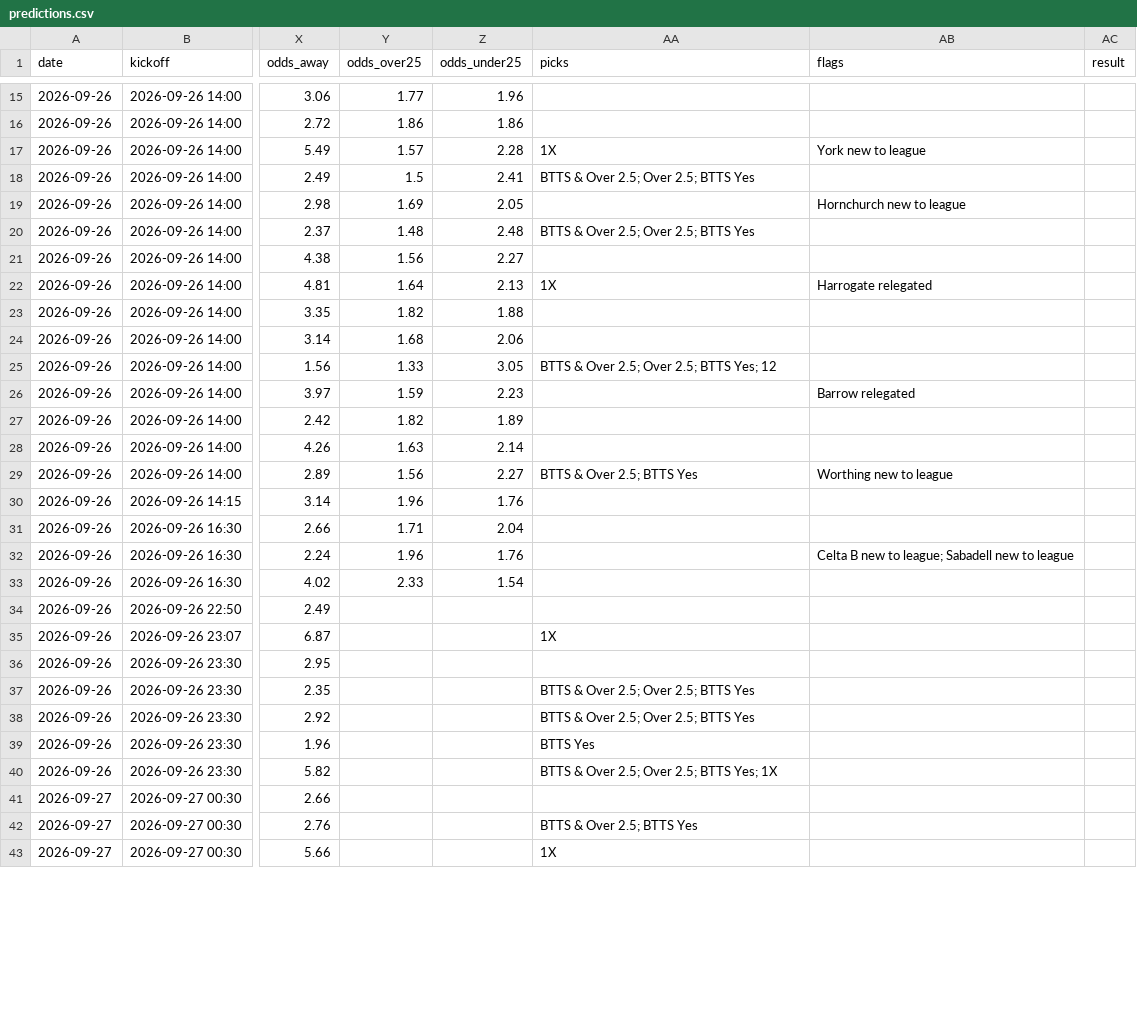
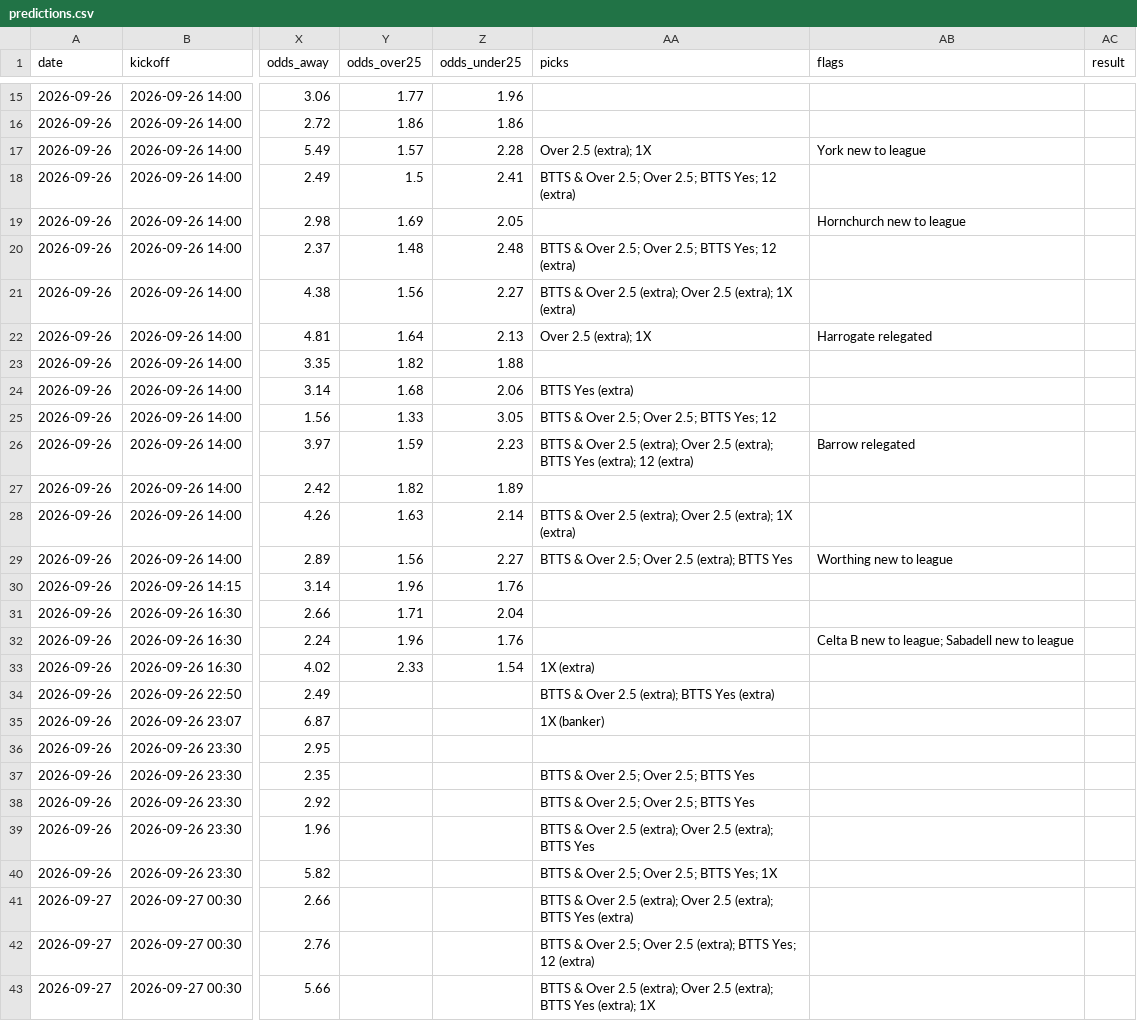
Before and after one commit to G71212/G71212, a CSV file: predictions.csv, drawn as a sheet; only a part is shown, gaps mark what is left out; the diff covers the shown part only; the diff names each change by its address in the sheet, - before the commit and + after, or states it on an @@ line.

```diff
--- a/predictions.csv
+++ b/predictions.csv
-AA17 (picks): 1X
+AA17 (picks): Over 2.5 (extra); 1X
-AA18 (picks): BTTS & Over 2.5; Over 2.5; BTTS Yes
+AA18 (picks): BTTS & Over 2.5; Over 2.5; BTTS Yes; 12 (extra)
-AA20 (picks): BTTS & Over 2.5; Over 2.5; BTTS Yes
+AA20 (picks): BTTS & Over 2.5; Over 2.5; BTTS Yes; 12 (extra)
-AA21 (picks): (empty)
+AA21 (picks): BTTS & Over 2.5 (extra); Over 2.5 (extra); 1X (extra)
-AA22 (picks): 1X
+AA22 (picks): Over 2.5 (extra); 1X
-AA24 (picks): (empty)
+AA24 (picks): BTTS Yes (extra)
-AA26 (picks): (empty)
+AA26 (picks): BTTS & Over 2.5 (extra); Over 2.5 (extra); BTTS Yes (extra); 12 (extra)
-AA28 (picks): (empty)
+AA28 (picks): BTTS & Over 2.5 (extra); Over 2.5 (extra); 1X (extra)
-AA29 (picks): BTTS & Over 2.5; BTTS Yes
+AA29 (picks): BTTS & Over 2.5; Over 2.5 (extra); BTTS Yes
-AA33 (picks): (empty)
+AA33 (picks): 1X (extra)
-AA34 (picks): (empty)
+AA34 (picks): BTTS & Over 2.5 (extra); BTTS Yes (extra)
-AA35 (picks): 1X
+AA35 (picks): 1X (banker)
-AA39 (picks): BTTS Yes
+AA39 (picks): BTTS & Over 2.5 (extra); Over 2.5 (extra); BTTS Yes
-AA41 (picks): (empty)
+AA41 (picks): BTTS & Over 2.5 (extra); Over 2.5 (extra); BTTS Yes (extra)
-AA42 (picks): BTTS & Over 2.5; BTTS Yes
+AA42 (picks): BTTS & Over 2.5; Over 2.5 (extra); BTTS Yes; 12 (extra)
-AA43 (picks): 1X
+AA43 (picks): BTTS & Over 2.5 (extra); Over 2.5 (extra); BTTS Yes (extra); 1X
```
Also changed, not shown: 22 edited cells elsewhere in this file, 3 other files.
